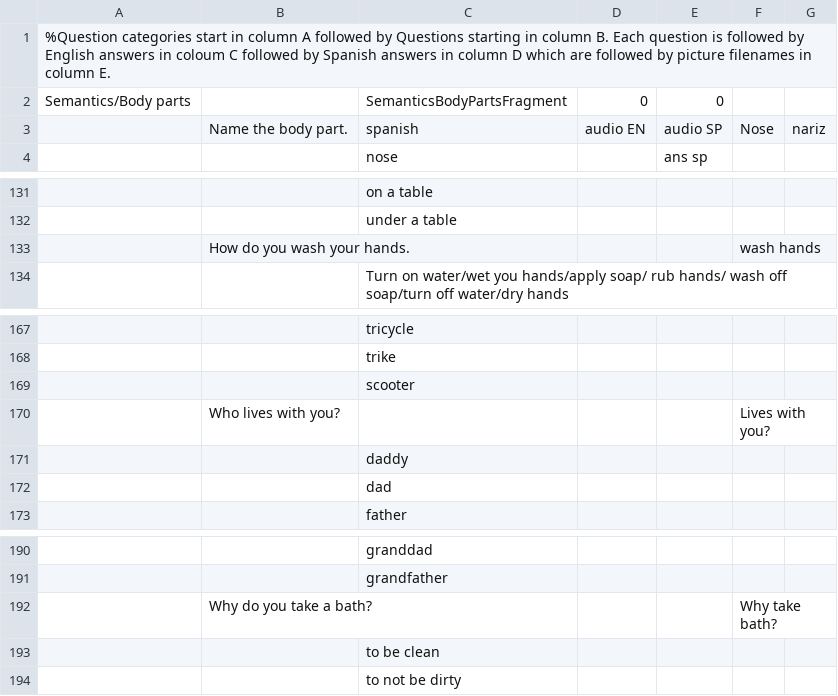
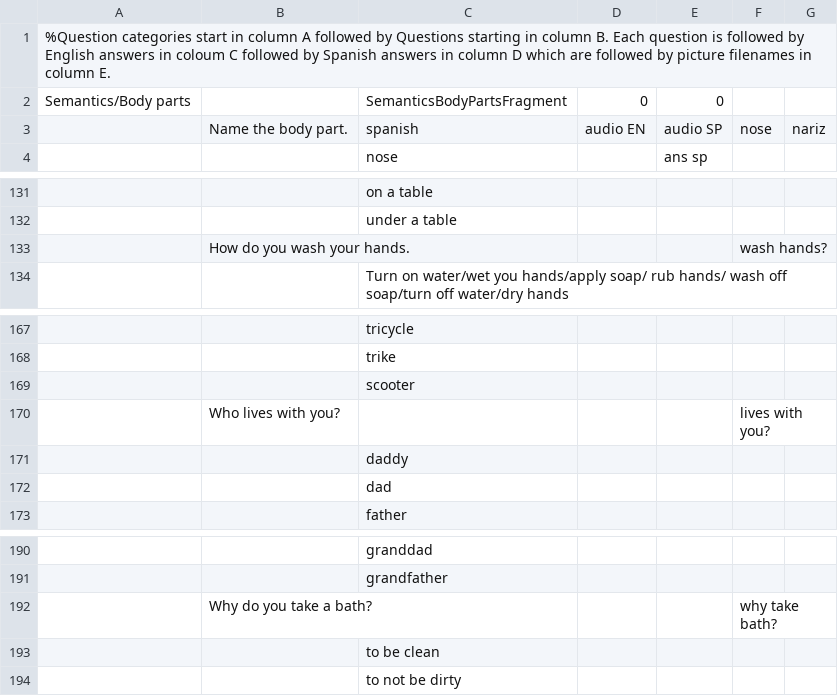
Before and after one commit to KarlClark/SpeechAndLanguageRepo, a CSV file: app/src/main/res/raw/questions.csv, drawn as a sheet; only a part is shown, gaps mark what is left out; the diff names each change by its address in the sheet, - before the commit and + after, or states it on an @@ line.

```diff
--- a/app/src/main/res/raw/questions.csv
+++ b/app/src/main/res/raw/questions.csv
-F3: Nose
+F3: nose
-F133: wash hands
+F133: wash hands?
-F170: Lives with you?
+F170: lives with you?
-F192: Why take bath?
+F192: why take bath?
```
Also changed, not shown: 2 other files.
